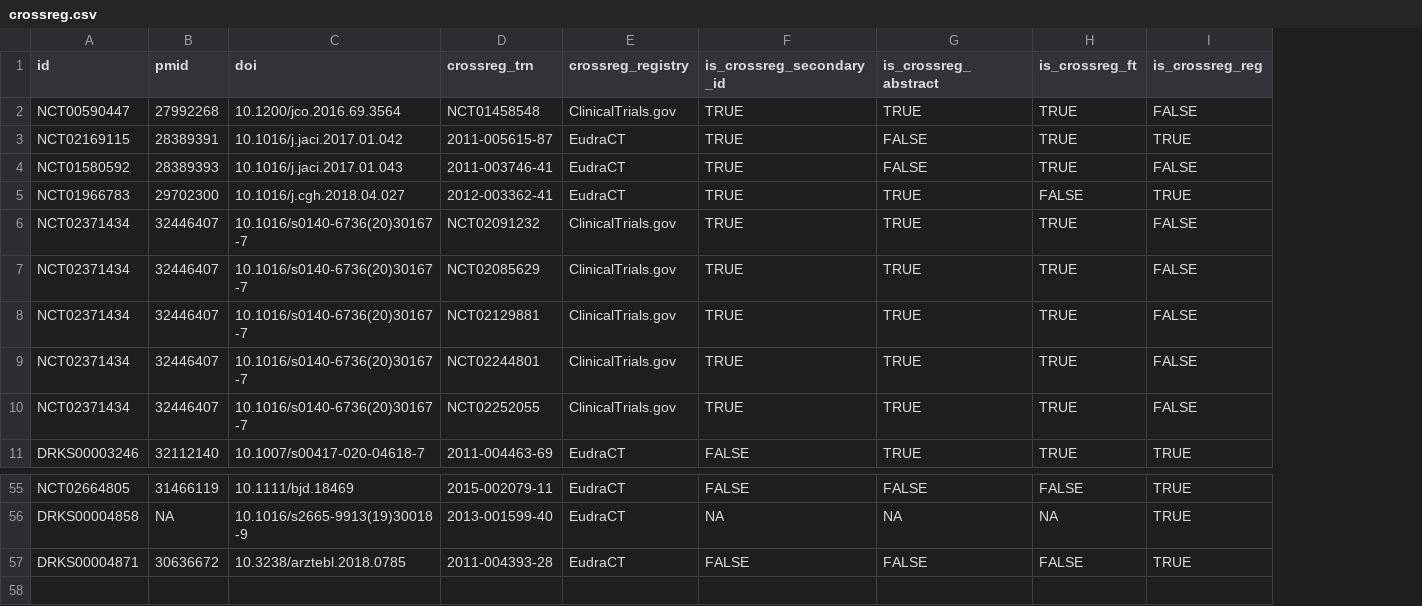
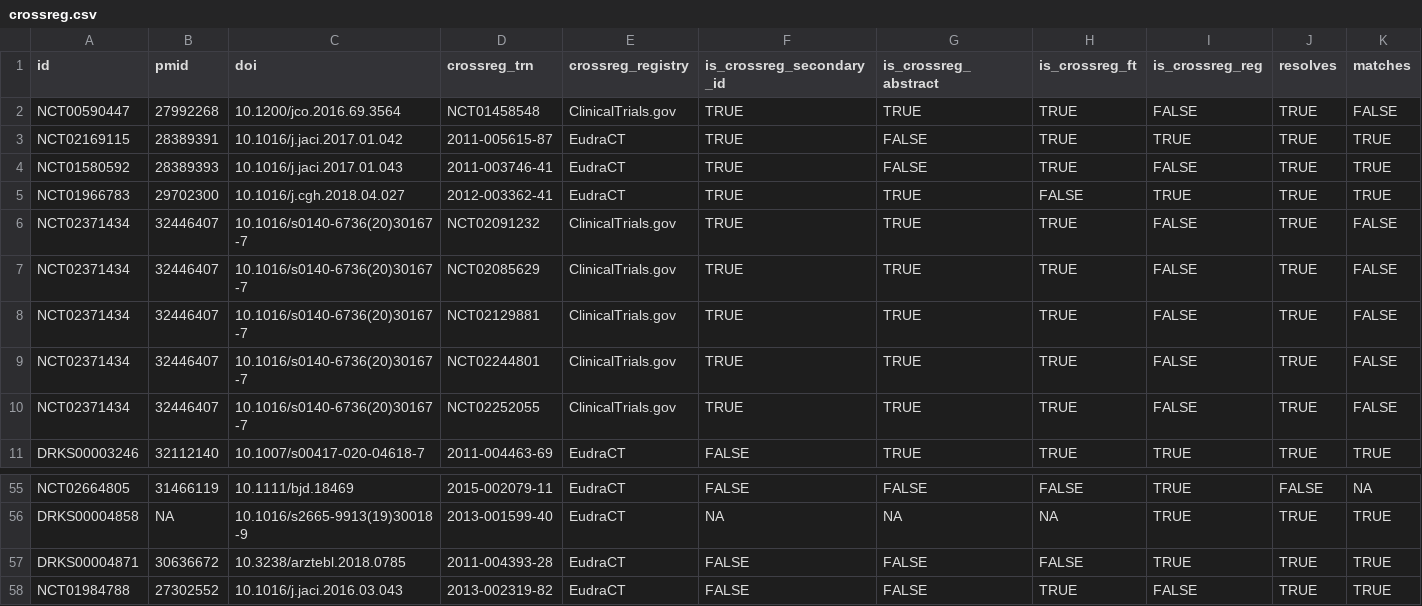
Before and after one commit to quest-bih/tv-ct-transparency, a CSV file: data/processed/crossreg.csv, drawn as a sheet; only a part is shown, gaps mark what is left out; the diff names each change by its address in the sheet, - before the commit and + after, or states it on an @@ line.

Commit message:
Update tv with validated crossreg and euctr data

```diff
--- a/data/processed/crossreg.csv
+++ b/data/processed/crossreg.csv
+column J (resolves), rows 2-11: all TRUE; rows 55-57: FALSE | TRUE | TRUE
+column K (matches), rows 2-11: FALSE | TRUE | TRUE | TRUE | FALSE | FALSE | FALSE | FALSE | FALSE | TRUE; rows 55-57: NA | TRUE | TRUE
+row 58: NCT01984788 | 27302552 | 10.1016/j.jaci.2016.03.043 | 2013-002319-82 | EudraCT | FALSE | FALSE | TRUE | FALSE | TRUE | TRUE
```
Also changed, not shown: data/manual/crossreg/cross-registrations_reconciled.csv, data/manual/crossreg/cross-registrations_to-extract.csv, 3 other files.
